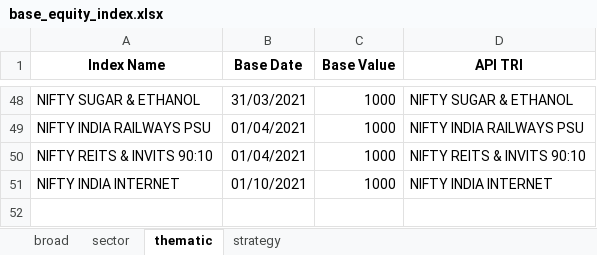
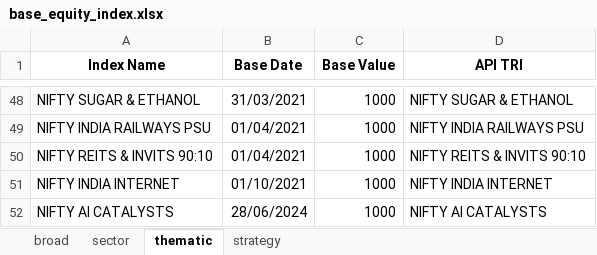
Before and after one commit to debpal/BharatFinTrack, an Excel workbook: BharatFinTrack/base_data/base_equity_index.xlsx, sheet thematic, drawn as a sheet; only a part is shown, gaps mark what is left out; values as stored, in another font and other column widths than the file's, no borders; the diff names each change by its address in the sheet, - before the commit and + after, or states it on an @@ line.

Commit message:
Added API of the newly launched index

```diff
--- a/BharatFinTrack/base_data/base_equity_index.xlsx (sheet thematic)
+++ b/BharatFinTrack/base_data/base_equity_index.xlsx (sheet thematic)
+row 52: NIFTY AI CATALYSTS | 28/06/2024 | 1000 | NIFTY AI CATALYSTS
```
Also changed, not shown: 1 other file.
